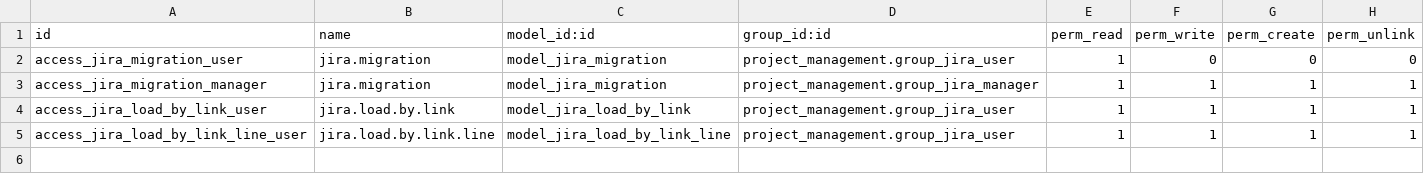
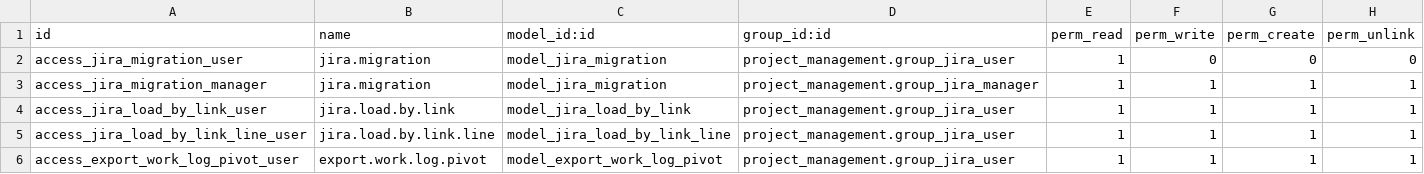
Before and after one commit to longbui99/WorkTracking, a CSV file: jira_migration/security/ir.model.access.csv, drawn as a sheet.

Commit message:
REL

```diff
--- a/jira_migration/security/ir.model.access.csv
+++ b/jira_migration/security/ir.model.access.csv
@@ -5 +5,2 @@ access_jira_load_by_link_user,jira.load.by.link,model_jira_load_by_link,project_
 access_jira_load_by_link_line_user,jira.load.by.link.line,model_jira_load_by_link_line,project_management.group_jira_user,1,1,1,1
+access_export_work_log_pivot_user,export.work.log.pivot,model_export_work_log_pivot,project_management.group_jira_user,1,1,1,1
```
